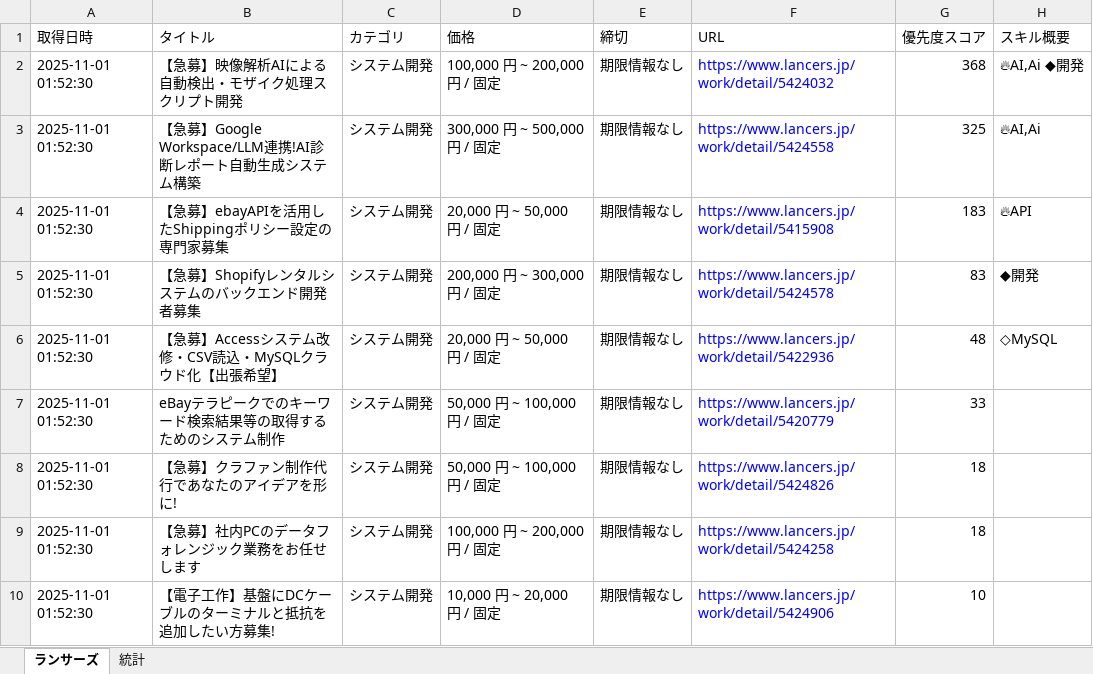
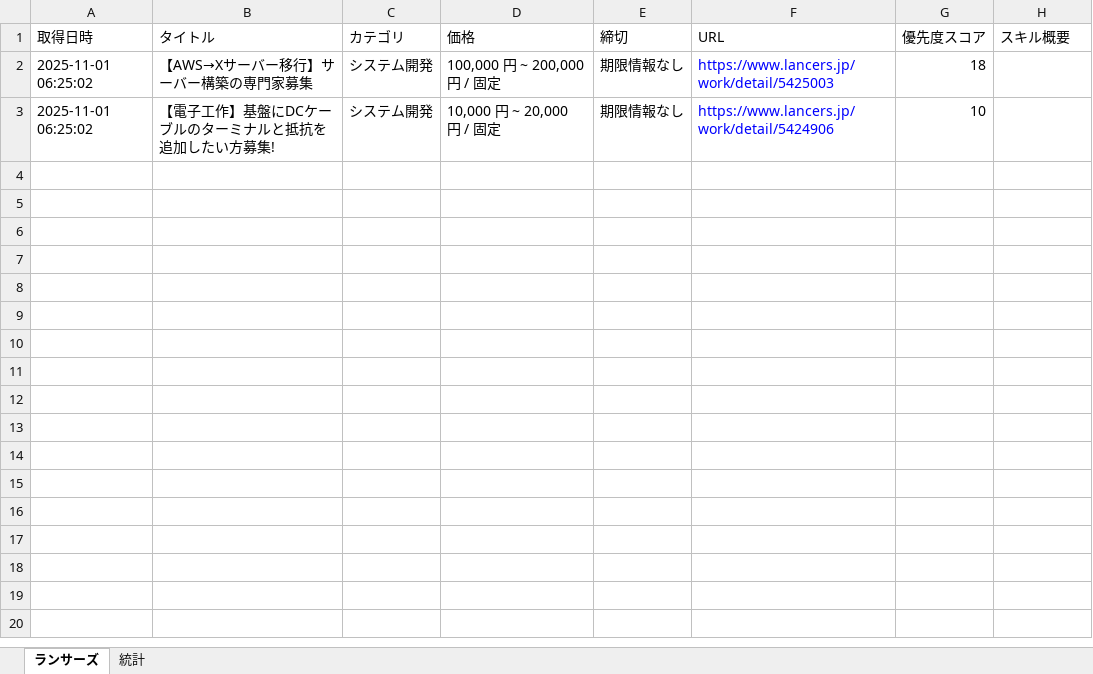
Before and after one commit to javachead/lancers-teams-notifier, an Excel workbook: 案件情報.xlsx, sheet ランサーズ, drawn as a sheet; values as stored, in another font and other column widths than the file's, no borders; removed rows and columns are numbered as before the commit, all else as after; the diff names each change by its address in the sheet, - before the commit and + after, or states it on an @@ line.

```diff
--- a/案件情報.xlsx (sheet ランサーズ)
+++ b/案件情報.xlsx (sheet ランサーズ)
-row 2: 2025-11-01 01:52:30 | 【急募】映像解析AIによる自動検出・モザイク処理スクリプト開発 | システム開発 | 100,000 円 ~ 200,000 円 / 固定 | 期限情報なし | https://www.lancers.jp/work/detail/5424032 | 368 | 🔥AI,Ai ◆開発
-row 3: 2025-11-01 01:52:30 | 【急募】Google Workspace/LLM連携!AI診断レポート自動生成システム構築 | システム開発 | 300,000 円 ~ 500,000 円 / 固定 | 期限情報なし | https://www.lancers.jp/work/detail/5424558 | 325 | 🔥AI,Ai
-row 4: 2025-11-01 01:52:30 | 【急募】ebayAPIを活用したShippingポリシー設定の専門家募集 | システム開発 | 20,000 円 ~ 50,000 円 / 固定 | 期限情報なし | https://www.lancers.jp/work/detail/5415908 | 183 | 🔥API
-row 5: 2025-11-01 01:52:30 | 【急募】Shopifyレンタルシステムのバックエンド開発者募集 | システム開発 | 200,000 円 ~ 300,000 円 / 固定 | 期限情報なし | https://www.lancers.jp/work/detail/5424578 | 83 | ◆開発
-row 6: 2025-11-01 01:52:30 | 【急募】Accessシステム改修・CSV読込・MySQLクラウド化【出張希望】 | システム開発 | 20,000 円 ~ 50,000 円 / 固定 | 期限情報なし | https://www.lancers.jp/work/detail/5422936 | 48 | ◇MySQL
-row 7: 2025-11-01 01:52:30 | eBayテラピークでのキーワード検索結果等の取得するためのシステム制作 | システム開発 | 50,000 円 ~ 100,000 円 / 固定 | 期限情報なし | https://www.lancers.jp/work/detail/5420779 | 33
-row 8: 2025-11-01 01:52:30 | 【急募】クラファン制作代行であなたのアイデアを形に! | システム開発 | 50,000 円 ~ 100,000 円 / 固定 | 期限情報なし | https://www.lancers.jp/work/detail/5424826 | 18
-A2:A3 (取得日時): 2025-11-01 01:52:30
+A2:A3 (取得日時): 2025-11-01 06:25:02
-B2 (タイトル): 【急募】社内PCのデータフォレンジック業務をお任せします
+B2 (タイトル): 【AWS→Xサーバー移行】サーバー構築の専門家募集
-F2 (URL): https://www.lancers.jp/work/detail/5424258
+F2 (URL): https://www.lancers.jp/work/detail/5425003
```
Also changed, not shown: 1 other file.
